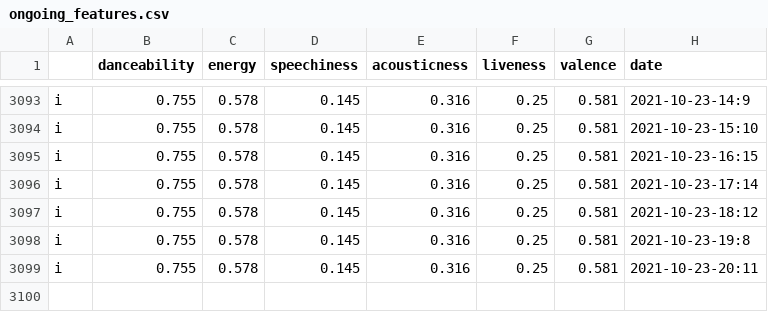
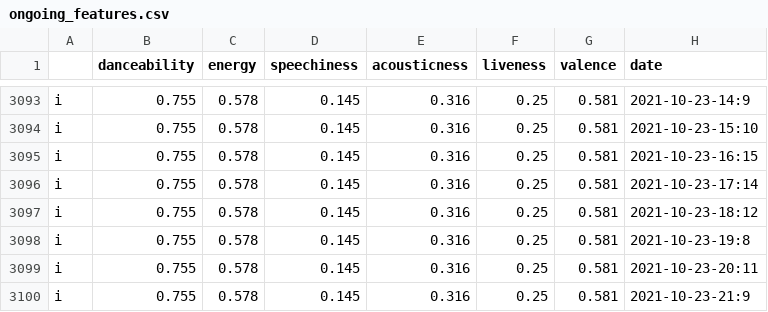
Before and after one commit to Mutilar/musicmetrics, a CSV file: figures/ongoing_features.csv, drawn as a sheet; only a part is shown, gaps mark what is left out; the diff names each change by its address in the sheet, - before the commit and + after, or states it on an @@ line.

```diff
--- a/figures/ongoing_features.csv
+++ b/figures/ongoing_features.csv
+row 3100: i | 0.755 | 0.578 | 0.145 | 0.316 | 0.25 | 0.581 | 2021-10-23-21:9
```
Also changed, not shown: 1 other file.
